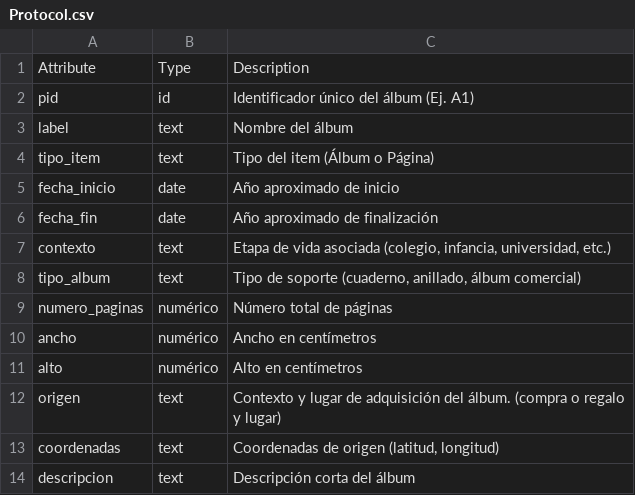
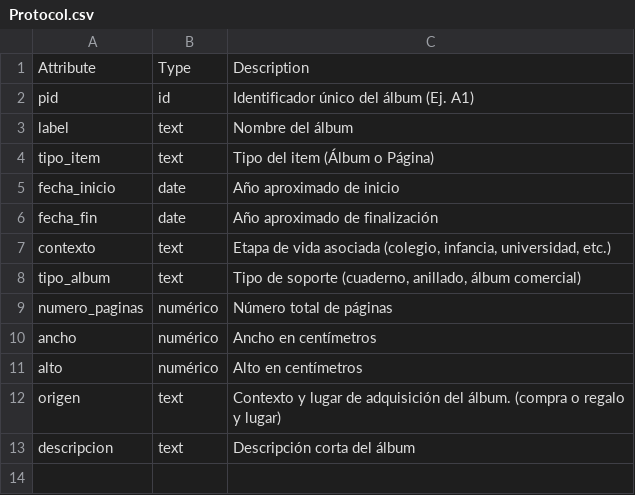
Before and after one commit to Pabella16/sticker-albums, a CSV file: media/files/collection/Protocol.csv, drawn as a sheet.

```diff
--- a/media/files/collection/Protocol.csv
+++ b/media/files/collection/Protocol.csv
@@ -12,3 +12,2 @@ alto,numérico,Alto en centímetros
 origen,text,Contexto y lugar de adquisición del álbum. (compra o regalo y lugar)
-coordenadas,text,"Coordenadas de origen (latitud, longitud)"
 descripcion,text,Descripción corta del álbum
```
Also changed, not shown: media/files/collection/Metadata.csv, media/files/collection/Protocol_paginas.csv, 7 other files.
